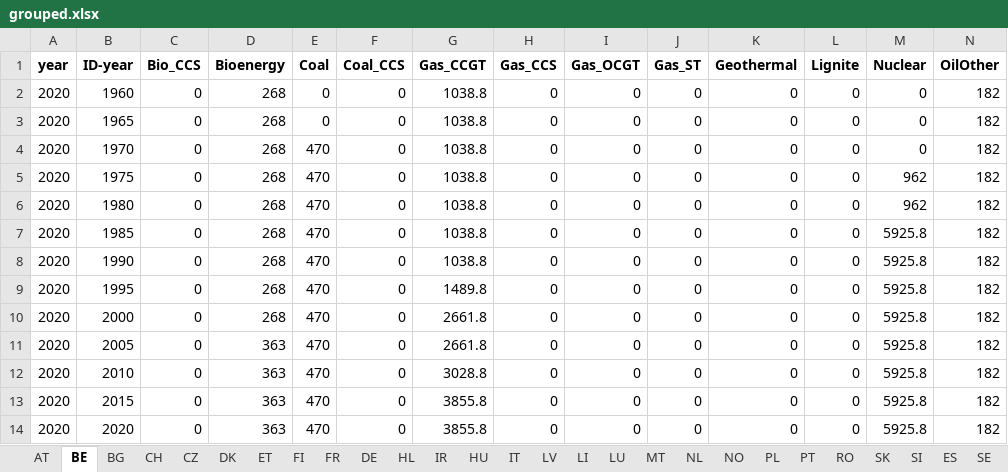
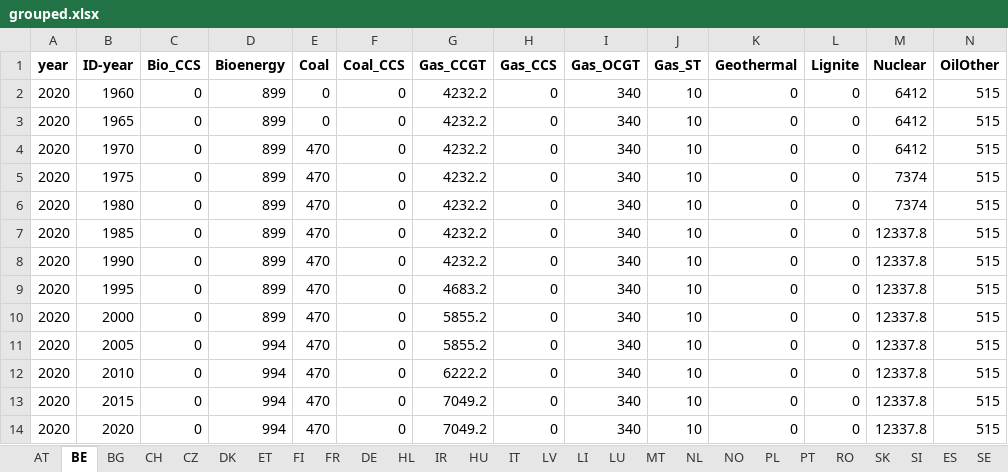
Before and after one commit to addroz/match_and_merge, an Excel workbook: grouped.xlsx, sheet BE, drawn as a sheet; values as stored, in another font and other column widths than the file's, no borders; the diff names each change by its address in the sheet, - before the commit and + after, or states it on an @@ line.

```diff
--- a/grouped.xlsx (sheet BE)
+++ b/grouped.xlsx (sheet BE)
-D2:D10 (Bioenergy): 268
+D2:D10 (Bioenergy): 899
-G2:G8 (Gas_CCGT): 1038.8
+G2:G8 (Gas_CCGT): 4232.2
-I2:I14 (Gas_OCGT): 0
+I2:I14 (Gas_OCGT): 340
-J2:J14 (Gas_ST): 0
+J2:J14 (Gas_ST): 10
-M2:M4 (Nuclear): 0
+M2:M4 (Nuclear): 6412
-N2:N14 (OilOther): 182
+N2:N14 (OilOther): 515
-M5:M6 (Nuclear): 962
+M5:M6 (Nuclear): 7374
-M7:M14 (Nuclear): 5925.8
+M7:M14 (Nuclear): 12337.8
-G9 (Gas_CCGT): 1489.8
+G9 (Gas_CCGT): 4683.2
-G10:G11 (Gas_CCGT): 2661.8
+G10:G11 (Gas_CCGT): 5855.2
-D11:D14 (Bioenergy): 363
+D11:D14 (Bioenergy): 994
-G12 (Gas_CCGT): 3028.8
+G12 (Gas_CCGT): 6222.2
-G13:G14 (Gas_CCGT): 3855.8
+G13:G14 (Gas_CCGT): 7049.2
```
Also changed, not shown: sheet DE, sheet SE, sheet IT, sheet UK, sheet FI, sheet FR, 18 more sheets, 3 other files.
